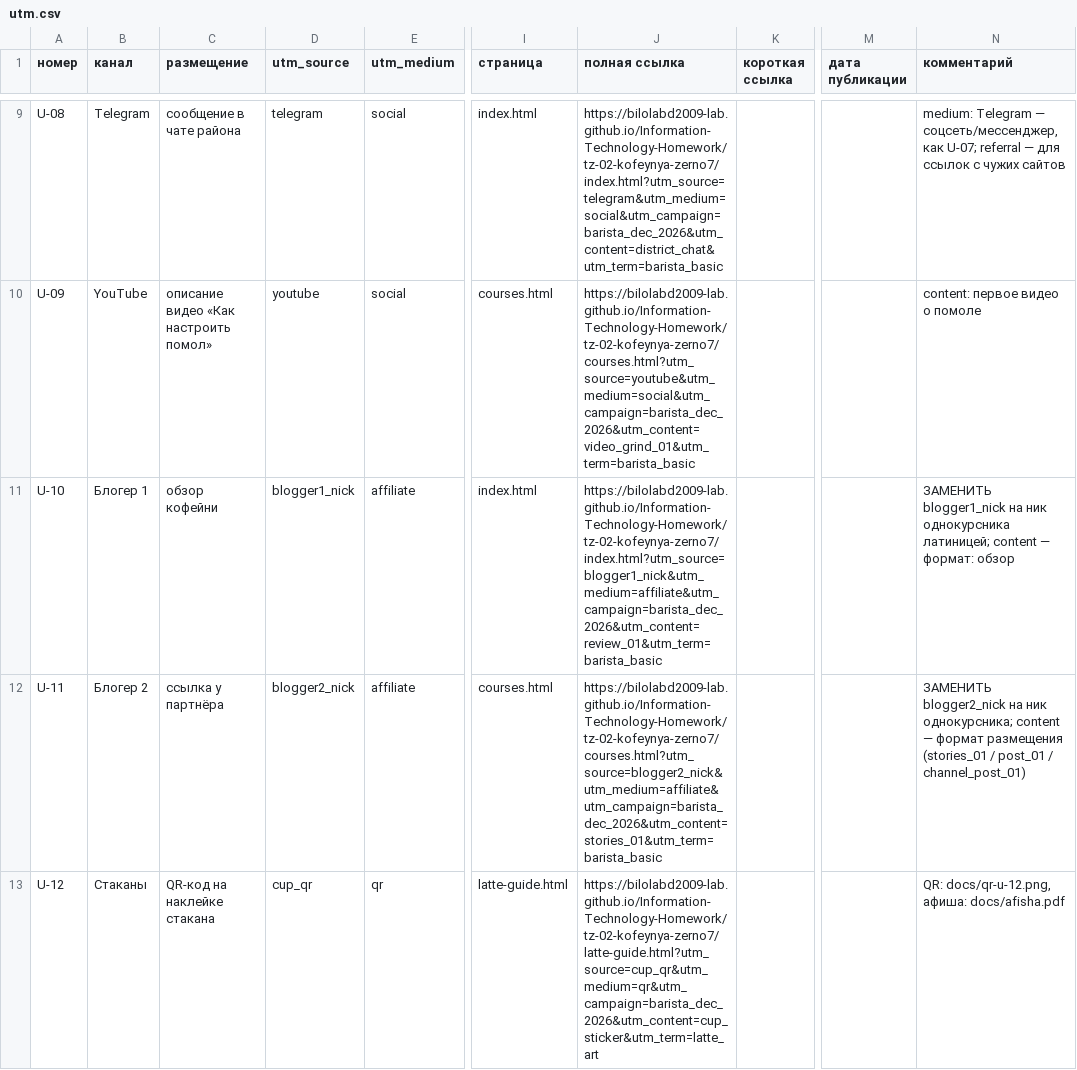
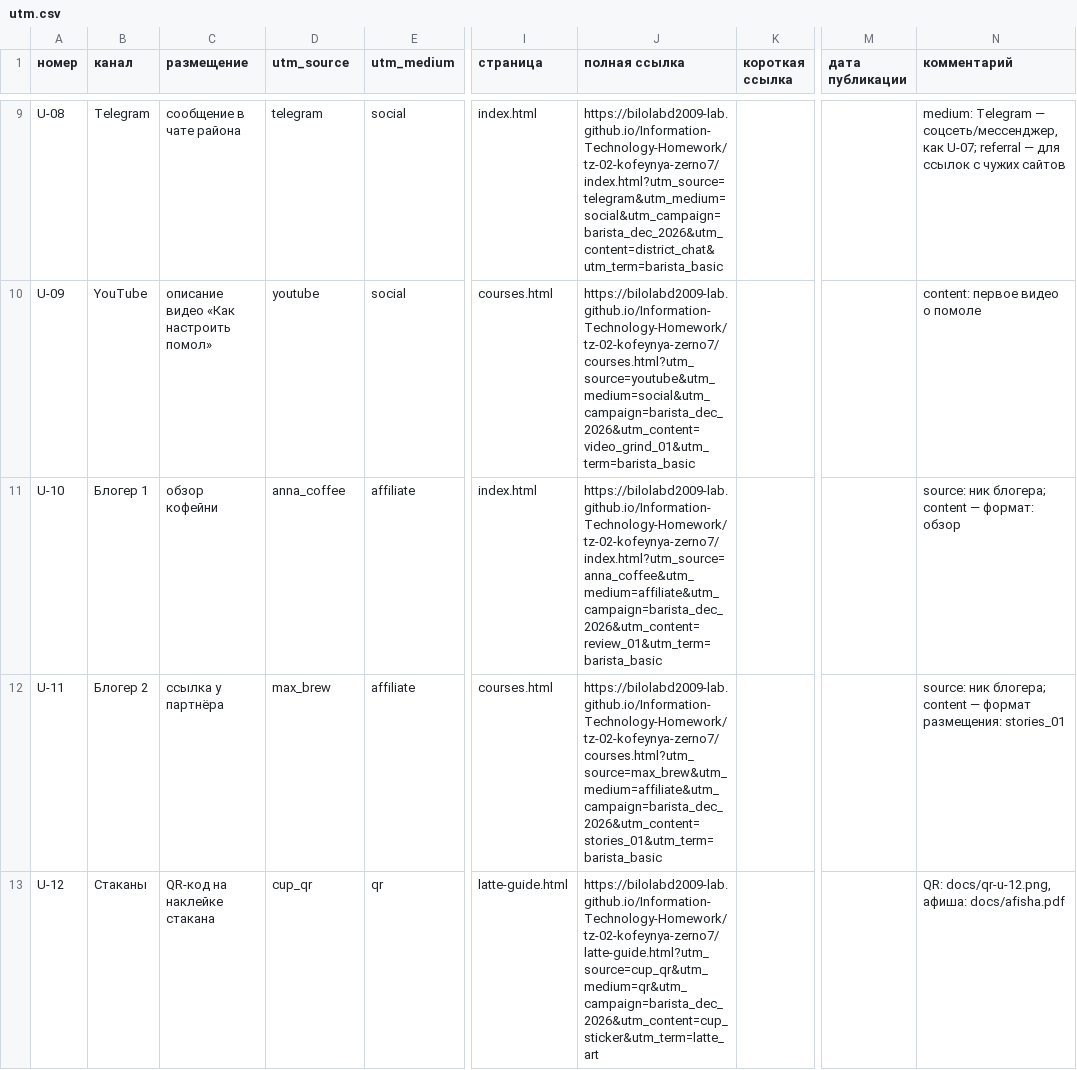
Before and after one commit to bilolabd2009-lab/Information-Technology-Homework, a CSV file: docs/utm.csv, drawn as a sheet; only a part is shown, gaps mark what is left out; the diff names each change by its address in the sheet, - before the commit and + after, or states it on an @@ line.

```diff
--- a/docs/utm.csv
+++ b/docs/utm.csv
-D11 (utm_source): blogger1_nick
+D11 (utm_source): anna_coffee
-J11 (полная ссылка): https://bilolabd2009-lab.github.io/Information-Technology-Homework/tz-02-kofeynya-zerno7/index.html?utm_source=blogger1_nick&utm_medium=affiliate&utm_campaign=barista_dec_2026&utm_content=review_01&utm_term=barista_basic
+J11 (полная ссылка): https://bilolabd2009-lab.github.io/Information-Technology-Homework/tz-02-kofeynya-zerno7/index.html?utm_source=anna_coffee&utm_medium=affiliate&utm_campaign=barista_dec_2026&utm_content=review_01&utm_term=barista_basic
-N11 (комментарий): ЗАМЕНИТЬ blogger1_nick на ник однокурсника латиницей; content —…
+N11 (комментарий): source: ник блогера; content —…
-D12 (utm_source): blogger2_nick
+D12 (utm_source): max_brew
-J12 (полная ссылка): https://bilolabd2009-lab.github.io/Information-Technology-Homework/tz-02-kofeynya-zerno7/courses.html?utm_source=blogger2_nick&utm_medium=affiliate&utm_campaign=barista_dec_2026&utm_content=stories_01&utm_term=barista_basic
+J12 (полная ссылка): https://bilolabd2009-lab.github.io/Information-Technology-Homework/tz-02-kofeynya-zerno7/courses.html?utm_source=max_brew&utm_medium=affiliate&utm_campaign=barista_dec_2026&utm_content=stories_01&utm_term=barista_basic
-N12 (комментарий): ЗАМЕНИТЬ blogger2_nick на ник однокурсника; content — формат размещения (stories_01 / post_01 / channel_post_01)
+N12 (комментарий): source: ник блогера; content — формат размещения: stories_01
```
